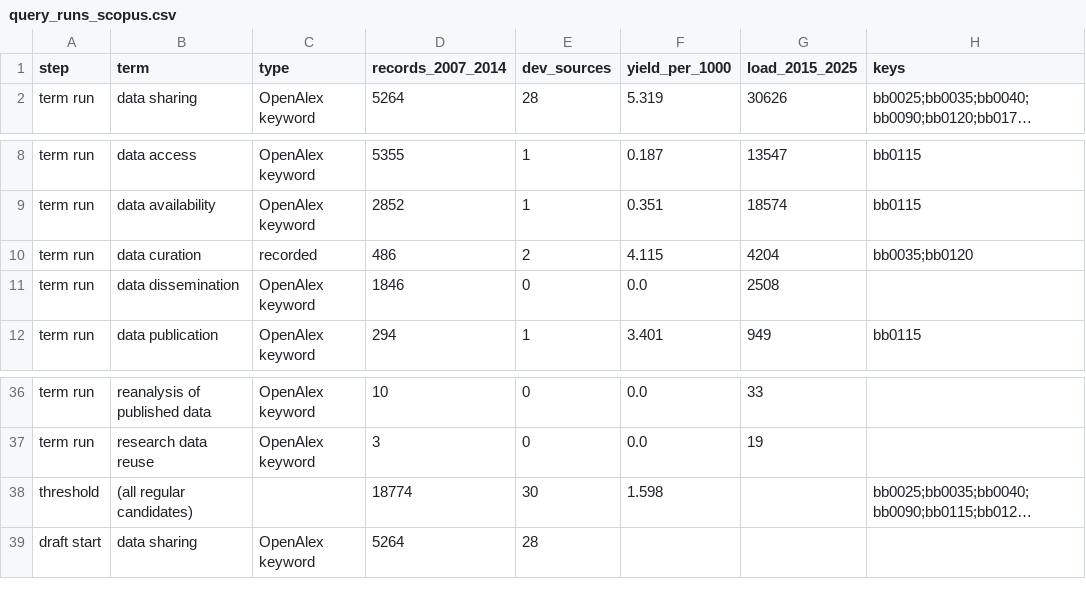
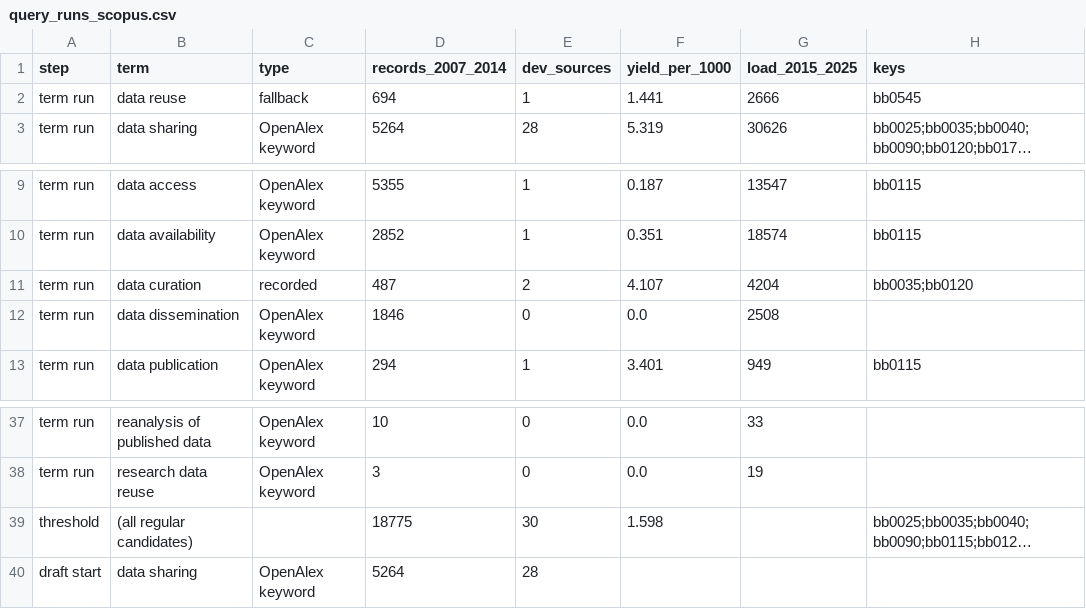
Before and after one commit to zackbatist/RDS-Review, a CSV file: data/raw/search-development/query_runs_scopus.csv, drawn as a sheet; only a part is shown, gaps mark what is left out; long unchanged cells end in …; addresses are those after the commit; the diff names each change by its address in the sheet, - before the commit and + after, or states it on an @@ line.

```diff
--- a/data/raw/search-development/query_runs_scopus.csv
+++ b/data/raw/search-development/query_runs_scopus.csv
+row 2: term run | data reuse | fallback | 694 | 1 | 1.441 | 2666 | bb0545
-D11 (records_2007_2014): 486
+D11 (records_2007_2014): 487
-F11 (yield_per_1000): 4.115
+F11 (yield_per_1000): 4.107
-D39 (records_2007_2014): 18774
+D39 (records_2007_2014): 18775
```
Also changed, not shown: data/raw/search-development/precision_sample_scopus.csv, data/raw/search-development/query_runs_pubmed.csv, 14 other files.
